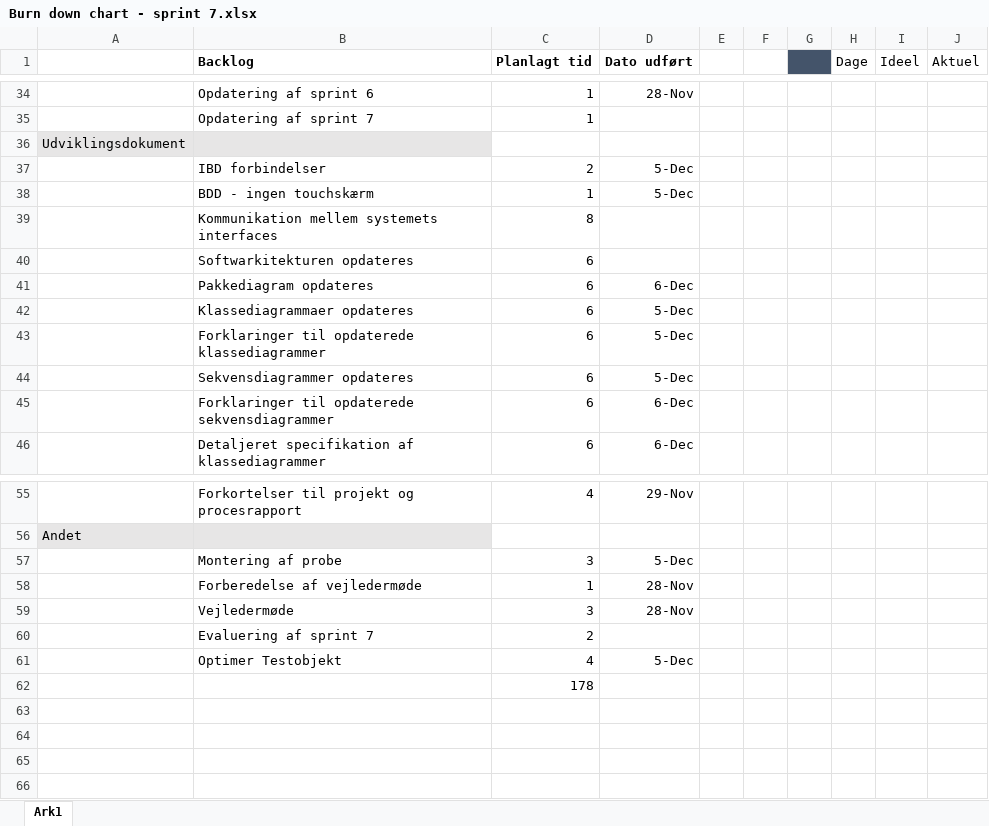
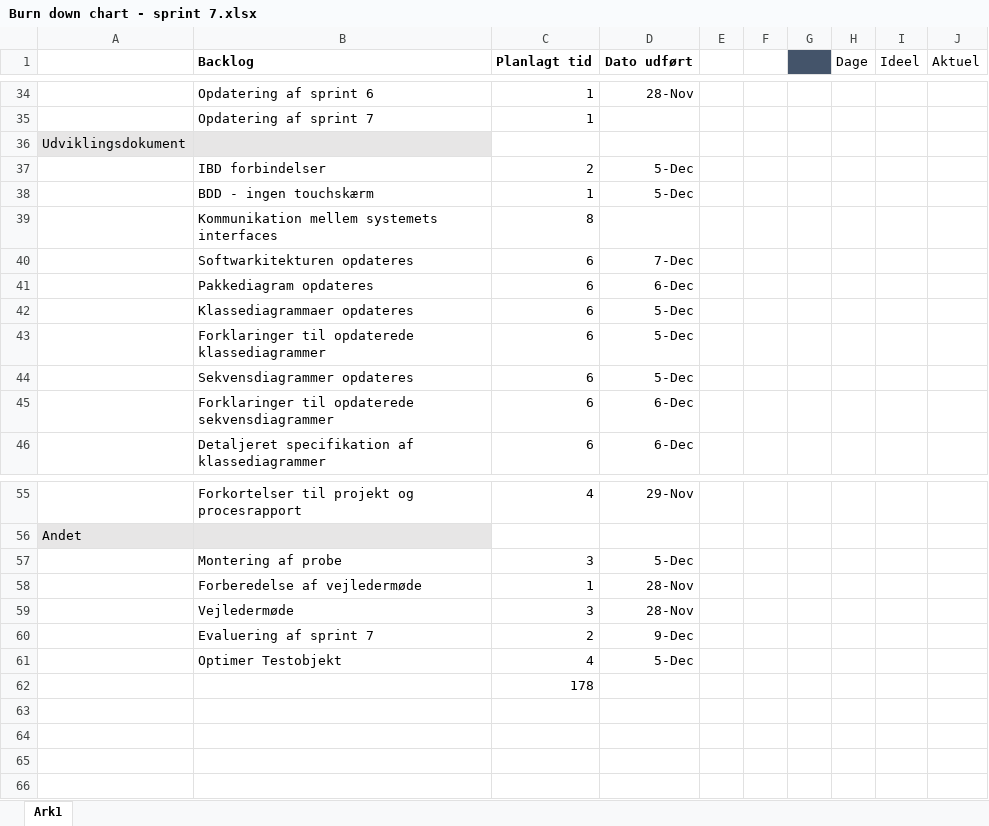
Before and after one commit to zeroregard/Automatic-Sonography, an Excel workbook: Evaluering af sprints/Burn down chart - sprint 7.xlsx, sheet Ark1, drawn as a sheet; only a part is shown, gaps mark what is left out; values as stored, in another font and other column widths than the file's, no borders; charts and pictures not drawn; the diff covers the shown part only; the diff names each change by its address in the sheet, - before the commit and + after, or states it on an @@ line.

Commit message:
Opdateret burn-down chart

```diff
--- a/Evaluering af sprints/Burn down chart - sprint 7.xlsx (sheet Ark1)
+++ b/Evaluering af sprints/Burn down chart - sprint 7.xlsx (sheet Ark1)
-D40 (Dato udført): (empty)
+D40 (Dato udført): 7-Dec
-D60 (Dato udført): (empty)
+D60 (Dato udført): 9-Dec
```
Also changed, not shown: 14 edited cells elsewhere in this sheet, charts or pictures.
